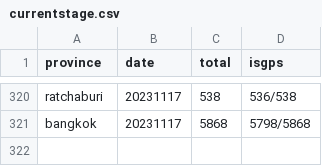
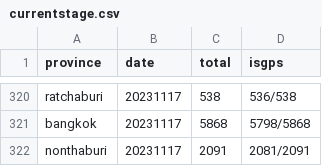
Before and after one commit to phawitb/crawler-led3-window, a CSV file: currentstage.csv, drawn as a sheet; only a part is shown, gaps mark what is left out; the diff names each change by its address in the sheet, - before the commit and + after, or states it on an @@ line.

Commit message:
Update currentstage.csv

```diff
--- a/currentstage.csv
+++ b/currentstage.csv
+row 322: nonthaburi | 20231117 | 2091 | 2081/2091
```
